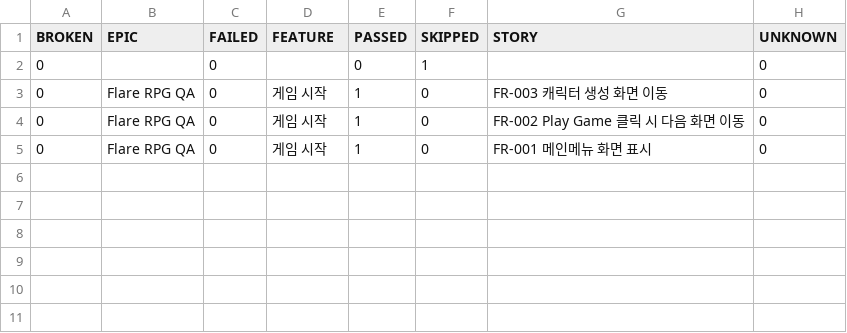
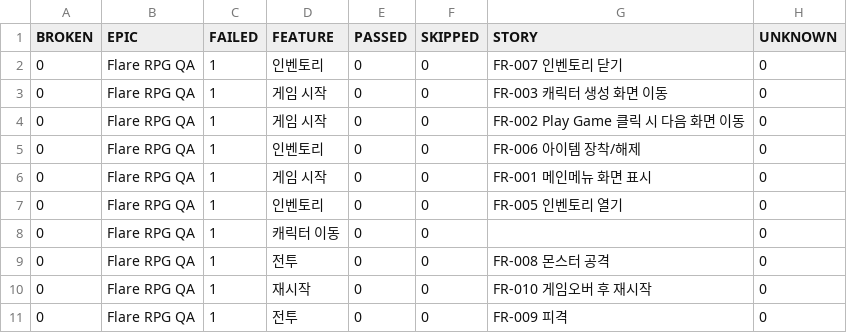
Before and after one commit to KimSymbol/game-qa-portfolio, a CSV file: flare-rpg/data/behaviors.csv, drawn as a sheet.

```diff
--- a/flare-rpg/data/behaviors.csv
+++ b/flare-rpg/data/behaviors.csv
@@ -1,5 +1,11 @@
 "BROKEN","EPIC","FAILED","FEATURE","PASSED","SKIPPED","STORY","UNKNOWN"
-"0","","0","","0","1","","0"
-"0","Flare RPG QA","0","게임 시작","1","0","FR-003 캐릭터 생성 화면 이동","0"
-"0","Flare RPG QA","0","게임 시작","1","0","FR-002 Play Game 클릭 시 다음 화면 이동","0"
-"0","Flare RPG QA","0","게임 시작","1","0","FR-001 메인메뉴 화면 표시","0"
+"0","Flare RPG QA","1","인벤토리","0","0","FR-007 인벤토리 닫기","0"
+"0","Flare RPG QA","1","게임 시작","0","0","FR-003 캐릭터 생성 화면 이동","0"
+"0","Flare RPG QA","1","게임 시작","0","0","FR-002 Play Game 클릭 시 다음 화면 이동","0"
+"0","Flare RPG QA","1","인벤토리","0","0","FR-006 아이템 장착/해제","0"
+"0","Flare RPG QA","1","게임 시작","0","0","FR-001 메인메뉴 화면 표시","0"
+"0","Flare RPG QA","1","인벤토리","0","0","FR-005 인벤토리 열기","0"
+"0","Flare RPG QA","1","캐릭터 이동","0","0","","0"
+"0","Flare RPG QA","1","전투","0","0","FR-008 몬스터 공격","0"
+"0","Flare RPG QA","1","재시작","0","0","FR-010 게임오버 후 재시작","0"
+"0","Flare RPG QA","1","전투","0","0","FR-009 피격","0"
```
Also changed, not shown: flare-rpg/data/suites.csv, 35 other files.
